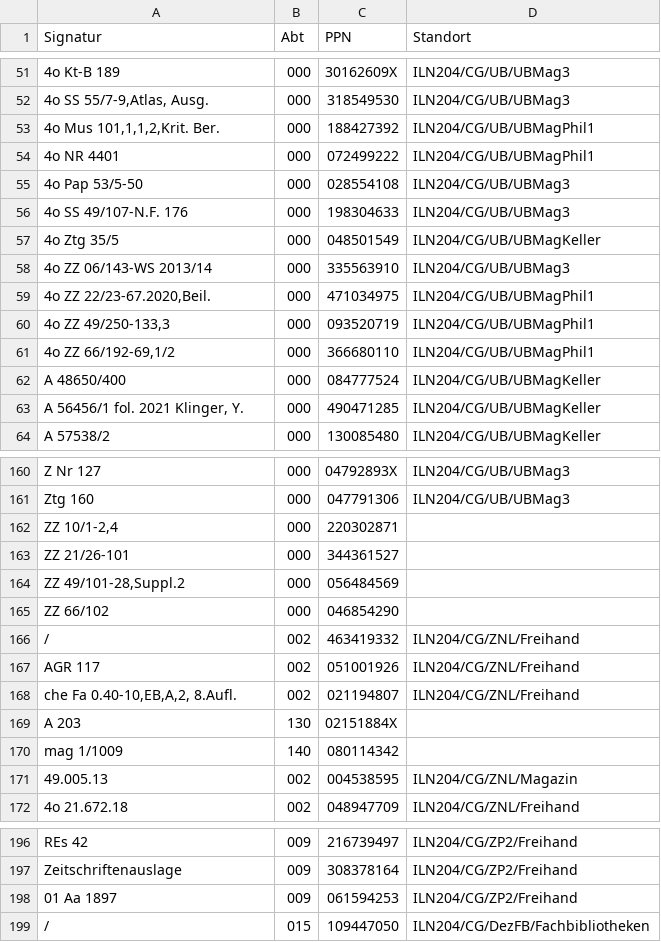
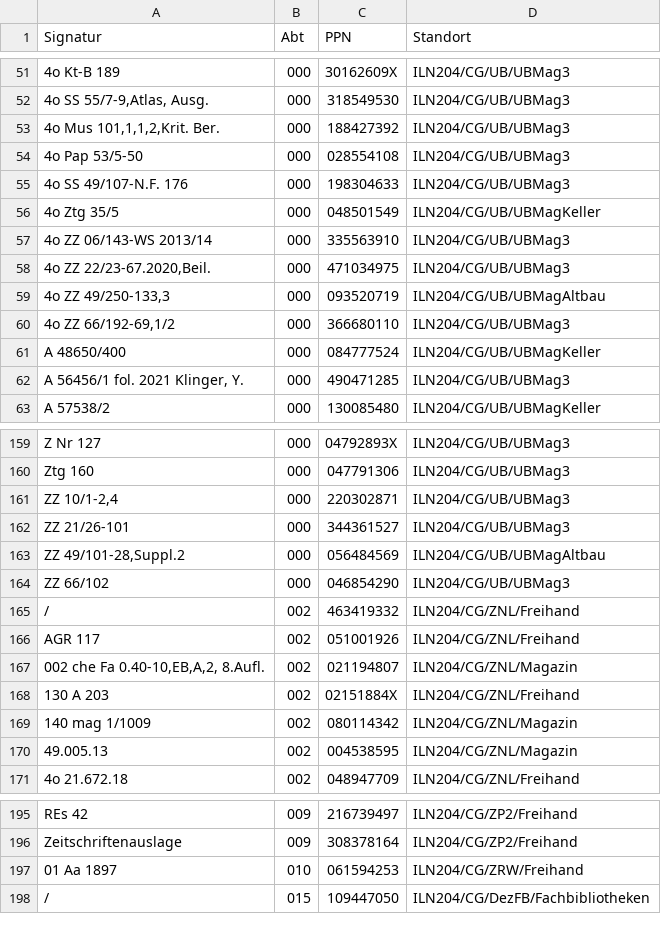
Before and after one commit to ubmainz/cbs2folio-transformations, a CSV file: hebis/testexamples/iln204-test/signatur-test-iln204-out.csv, drawn as a sheet; only a part is shown, gaps mark what is left out; the diff covers the shown part only.

Commit message:
Fixed failures in signature to permanentLocationId mapping

```diff
--- a/hebis/testexamples/iln204-test/signatur-test-iln204-out.csv
+++ b/hebis/testexamples/iln204-test/signatur-test-iln204-out.csv
@@ -52,4 +52,3 @@ Signatur|Abt|PPN|Standort
 4o SS 55/7-9,Atlas, Ausg.|000|318549530|ILN204/CG/UB/UBMag3
-4o Mus 101,1,1,2,Krit. Ber.|000|188427392|ILN204/CG/UB/UBMagPhil1
-4o NR 4401|000|072499222|ILN204/CG/UB/UBMagPhil1
+4o Mus 101,1,1,2,Krit. Ber.|000|188427392|ILN204/CG/UB/UBMag3
 4o Pap 53/5-50|000|028554108|ILN204/CG/UB/UBMag3
@@ -58,7 +57,7 @@ Signatur|Abt|PPN|Standort
 4o ZZ 06/143-WS 2013/14|000|335563910|ILN204/CG/UB/UBMag3
-4o ZZ 22/23-67.2020,Beil.|000|471034975|ILN204/CG/UB/UBMagPhil1
-4o ZZ 49/250-133,3|000|093520719|ILN204/CG/UB/UBMagPhil1
-4o ZZ 66/192-69,1/2|000|366680110|ILN204/CG/UB/UBMagPhil1
+4o ZZ 22/23-67.2020,Beil.|000|471034975|ILN204/CG/UB/UBMag3
+4o ZZ 49/250-133,3|000|093520719|ILN204/CG/UB/UBMagAltbau
+4o ZZ 66/192-69,1/2|000|366680110|ILN204/CG/UB/UBMag3
 A 48650/400|000|084777524|ILN204/CG/UB/UBMagKeller
-A 56456/1 fol. 2021 Klinger, Y.|000|490471285|ILN204/CG/UB/UBMagKeller
+A 56456/1 fol. 2021 Klinger, Y.|000|490471285|ILN204/CG/UB/UBMag3
 A 57538/2|000|130085480|ILN204/CG/UB/UBMagKeller
@@ -161,11 +160,11 @@ Z Nr 127|000|04792893X|ILN204/CG/UB/UBMag3
 Ztg 160|000|047791306|ILN204/CG/UB/UBMag3
-ZZ 10/1-2,4|000|220302871|
-ZZ 21/26-101|000|344361527|
-ZZ 49/101-28,Suppl.2|000|056484569|
-ZZ 66/102|000|046854290|
+ZZ 10/1-2,4|000|220302871|ILN204/CG/UB/UBMag3
+ZZ 21/26-101|000|344361527|ILN204/CG/UB/UBMag3
+ZZ 49/101-28,Suppl.2|000|056484569|ILN204/CG/UB/UBMagAltbau
+ZZ 66/102|000|046854290|ILN204/CG/UB/UBMag3
 /|002|463419332|ILN204/CG/ZNL/Freihand
 AGR 117|002|051001926|ILN204/CG/ZNL/Freihand
-che Fa 0.40-10,EB,A,2, 8.Aufl.|002|021194807|ILN204/CG/ZNL/Freihand
-A 203|130|02151884X|
-mag 1/1009|140|080114342|
+002 che Fa 0.40-10,EB,A,2, 8.Aufl.|002|021194807|ILN204/CG/ZNL/Magazin
+130 A 203|002|02151884X|ILN204/CG/ZNL/Freihand
+140 mag 1/1009|002|080114342|ILN204/CG/ZNL/Magazin
 49.005.13|002|004538595|ILN204/CG/ZNL/Magazin
@@ -197,3 +196,3 @@ REs 42|009|216739497|ILN204/CG/ZP2/Freihand
 Zeitschriftenauslage|009|308378164|ILN204/CG/ZP2/Freihand
-01 Aa 1897|009|061594253|ILN204/CG/ZP2/Freihand
+01 Aa 1897|010|061594253|ILN204/CG/ZRW/Freihand
 /|015|109447050|ILN204/CG/DezFB/Fachbibliotheken
```
Also changed, not shown: 30 edited cells elsewhere in this file, 7 other files.
